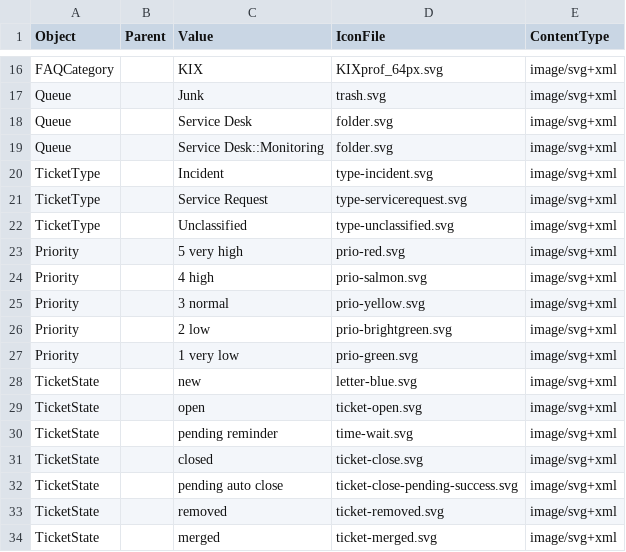
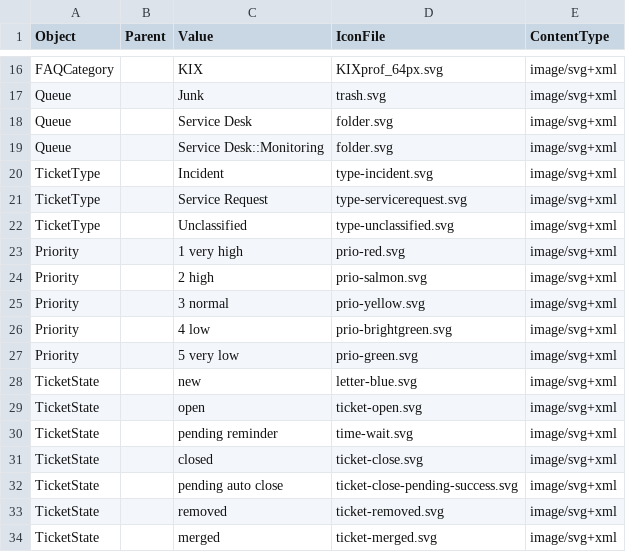
Before and after one commit to mtechag/kix-backend, a CSV file: var/packagesetup/initial_object_icons.csv, drawn as a sheet; only a part is shown, gaps mark what is left out.

Commit message:
KIX2018-3518 - changed initial data

```diff
--- a/var/packagesetup/initial_object_icons.csv
+++ b/var/packagesetup/initial_object_icons.csv
@@ -22,7 +22,7 @@
 "TicketType";;"Unclassified";"type-unclassified.svg";"image/svg+xml"
-"Priority";;"5 very high";"prio-red.svg";"image/svg+xml"
-"Priority";;"4 high";"prio-salmon.svg";"image/svg+xml"
+"Priority";;"1 very high";"prio-red.svg";"image/svg+xml"
+"Priority";;"2 high";"prio-salmon.svg";"image/svg+xml"
 "Priority";;"3 normal";"prio-yellow.svg";"image/svg+xml"
-"Priority";;"2 low";"prio-brightgreen.svg";"image/svg+xml"
-"Priority";;"1 very low";"prio-green.svg";"image/svg+xml"
+"Priority";;"4 low";"prio-brightgreen.svg";"image/svg+xml"
+"Priority";;"5 very low";"prio-green.svg";"image/svg+xml"
 "TicketState";;"new";"letter-blue.svg";"image/svg+xml"
```
Also changed, not shown: 2 other files.
